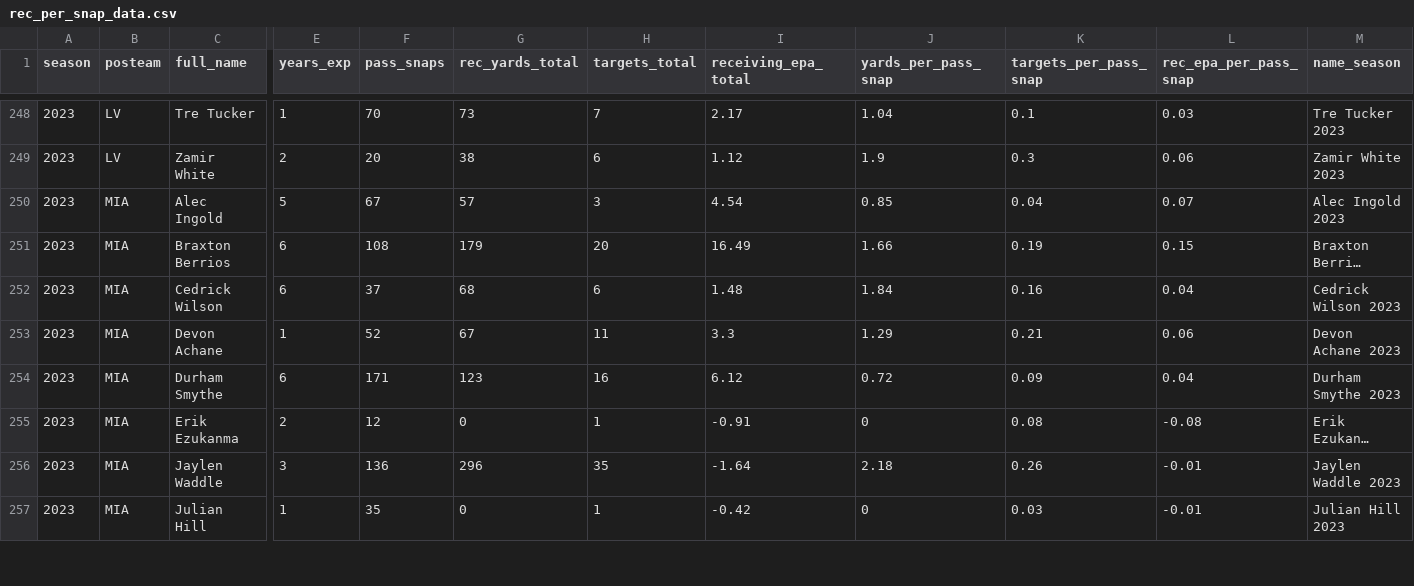
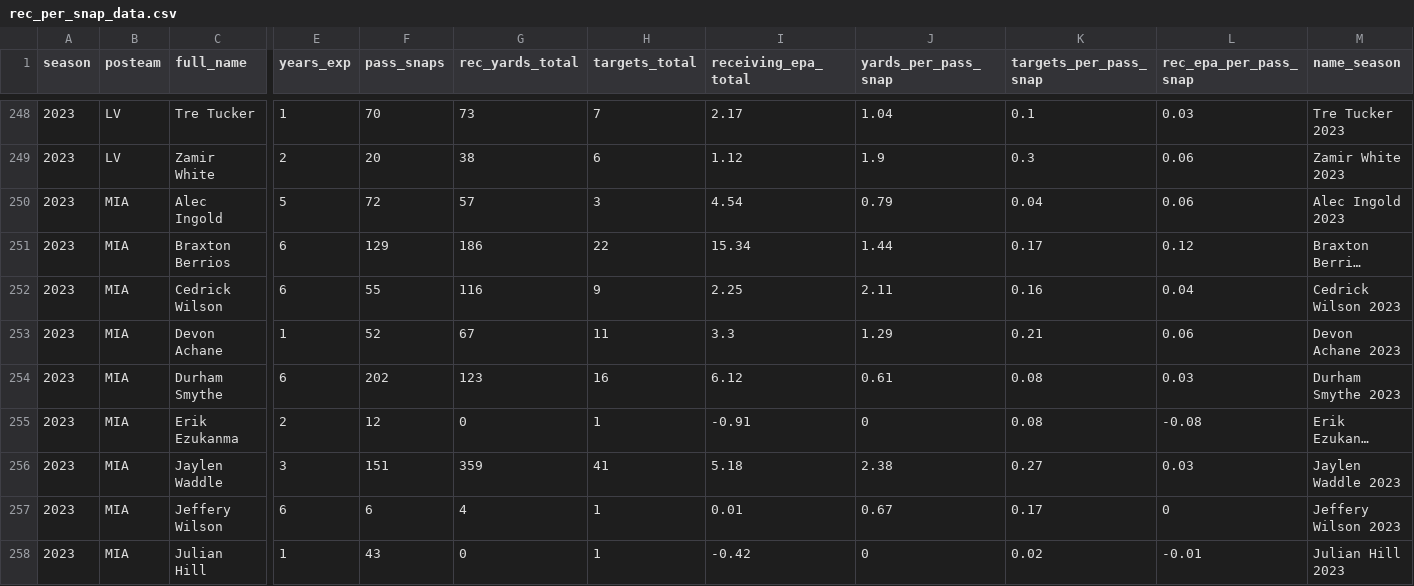
Before and after one commit to albtree/nfl-per-pass-snap, a CSV file: rec_per_snap_data.csv, drawn as a sheet; only a part is shown, gaps mark what is left out; long unchanged cells end in …; addresses are those after the commit; rows hold the shown columns only; the diff covers the shown part only; the diff names each change by its address in the sheet, - before the commit and + after, or states it on an @@ line.

```diff
--- a/rec_per_snap_data.csv
+++ b/rec_per_snap_data.csv
-F250 (pass_snaps): 67
+F250 (pass_snaps): 72
-J250 (yards_per_pass_snap): 0.85
+J250 (yards_per_pass_snap): 0.79
-L250 (rec_epa_per_pass_snap): 0.07
+L250 (rec_epa_per_pass_snap): 0.06
-F251 (pass_snaps): 108
+F251 (pass_snaps): 129
-G251 (rec_yards_total): 179
+G251 (rec_yards_total): 186
-H251 (targets_total): 20
+H251 (targets_total): 22
-I251 (receiving_epa_total): 16.49
+I251 (receiving_epa_total): 15.34
-J251 (yards_per_pass_snap): 1.66
+J251 (yards_per_pass_snap): 1.44
-K251 (targets_per_pass_snap): 0.19
+K251 (targets_per_pass_snap): 0.17
-L251 (rec_epa_per_pass_snap): 0.15
+L251 (rec_epa_per_pass_snap): 0.12
-F252 (pass_snaps): 37
+F252 (pass_snaps): 55
-G252 (rec_yards_total): 68
+G252 (rec_yards_total): 116
-H252 (targets_total): 6
+H252 (targets_total): 9
-I252 (receiving_epa_total): 1.48
+I252 (receiving_epa_total): 2.25
-J252 (yards_per_pass_snap): 1.84
+J252 (yards_per_pass_snap): 2.11
-F254 (pass_snaps): 171
+F254 (pass_snaps): 202
-J254 (yards_per_pass_snap): 0.72
+J254 (yards_per_pass_snap): 0.61
-K254 (targets_per_pass_snap): 0.09
+K254 (targets_per_pass_snap): 0.08
-L254 (rec_epa_per_pass_snap): 0.04
+L254 (rec_epa_per_pass_snap): 0.03
-F256 (pass_snaps): 136
+F256 (pass_snaps): 151
-G256 (rec_yards_total): 296
+G256 (rec_yards_total): 359
-H256 (targets_total): 35
+H256 (targets_total): 41
-I256 (receiving_epa_total): -1.64
+I256 (receiving_epa_total): 5.18
-J256 (yards_per_pass_snap): 2.18
+J256 (yards_per_pass_snap): 2.38
-K256 (targets_per_pass_snap): 0.26
+K256 (targets_per_pass_snap): 0.27
-L256 (rec_epa_per_pass_snap): -0.01
+L256 (rec_epa_per_pass_snap): 0.03
+row 257: 2023 | MIA | Jeffery Wilson | 6 | 6 | 4 | 1 | 0.01 | 0.67 | 0.17 | 0 | Jeffery Wilson 2023
-F258 (pass_snaps): 35
+F258 (pass_snaps): 43
-K258 (targets_per_pass_snap): 0.03
+K258 (targets_per_pass_snap): 0.02
```
Also changed, not shown: 1 added row and 56 edited cells elsewhere in this file.
